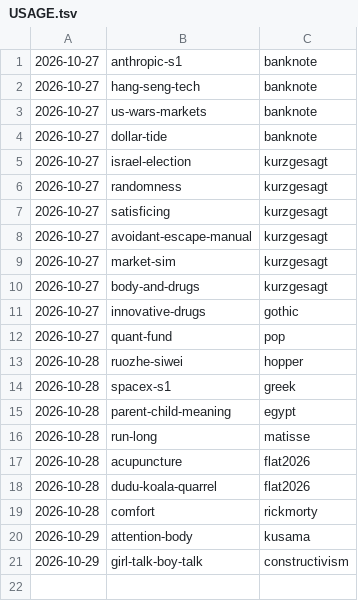
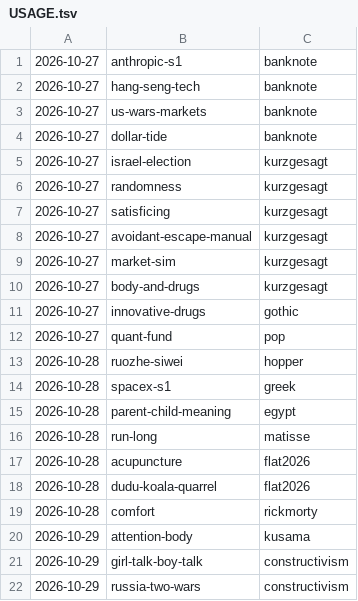
Before and after one commit to jianshuo/claude-skills, a TSV file: wjs-voicedrop-creating-motion-book/kits/USAGE.tsv, drawn as a sheet.

Commit message:
motion-book：《russia-two-wars》记画风用量（constructivism）

```diff
--- a/wjs-voicedrop-creating-motion-book/kits/USAGE.tsv
+++ b/wjs-voicedrop-creating-motion-book/kits/USAGE.tsv
@@ -21 +21,2 @@
 2026-10-29	girl-talk-boy-talk	constructivism
+2026-10-29	russia-two-wars	constructivism
```
